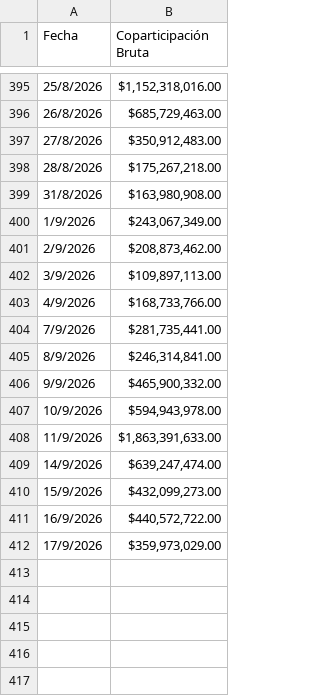
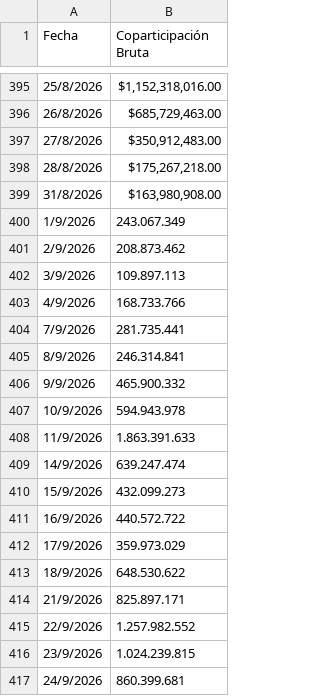
Before and after one commit to gobiernocomunidadia/tablerocomunidad2026, a CSV file: coparticipacion.csv, drawn as a sheet; only a part is shown, gaps mark what is left out.

Commit message:
Actualización de coparticipacion.csv - 25/09/2026 10:01:39

```diff
--- a/coparticipacion.csv
+++ b/coparticipacion.csv
@@ -399,14 +399,19 @@ Fecha,Coparticipación Bruta
 31/8/2026,"$163,980,908.00"
-1/9/2026,"$243,067,349.00"
-2/9/2026,"$208,873,462.00"
-3/9/2026,"$109,897,113.00"
-4/9/2026,"$168,733,766.00"
-7/9/2026,"$281,735,441.00"
-8/9/2026,"$246,314,841.00"
-9/9/2026,"$465,900,332.00"
-10/9/2026,"$594,943,978.00"
-11/9/2026,"$1,863,391,633.00"
-14/9/2026,"$639,247,474.00"
-15/9/2026,"$432,099,273.00"
-16/9/2026,"$440,572,722.00"
-17/9/2026,"$359,973,029.00"
+1/9/2026,243.067.349
+2/9/2026,208.873.462
+3/9/2026,109.897.113
+4/9/2026,168.733.766
+7/9/2026,281.735.441
+8/9/2026,246.314.841
+9/9/2026,465.900.332
+10/9/2026,594.943.978
+11/9/2026,1.863.391.633
+14/9/2026,639.247.474
+15/9/2026,432.099.273
+16/9/2026,440.572.722
+17/9/2026,359.973.029
+18/9/2026,648.530.622
+21/9/2026,825.897.171
+22/9/2026,1.257.982.552
+23/9/2026,1.024.239.815
+24/9/2026,860.399.681
```
